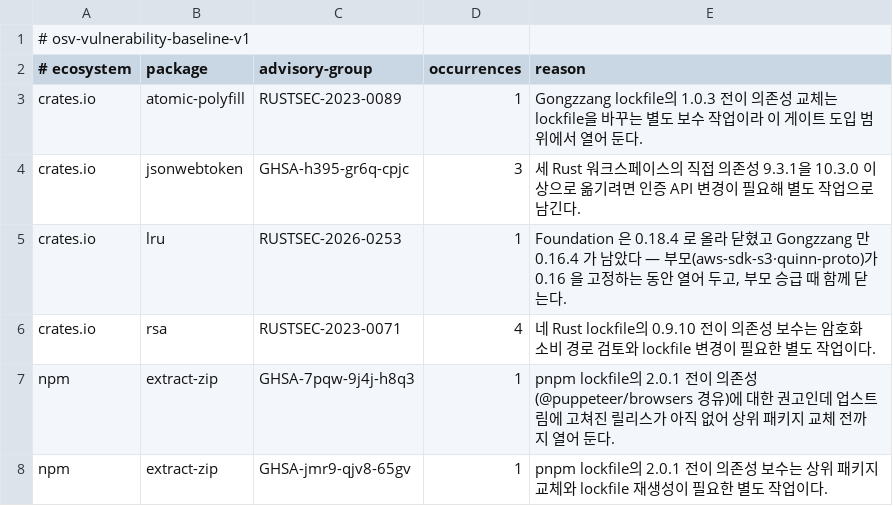
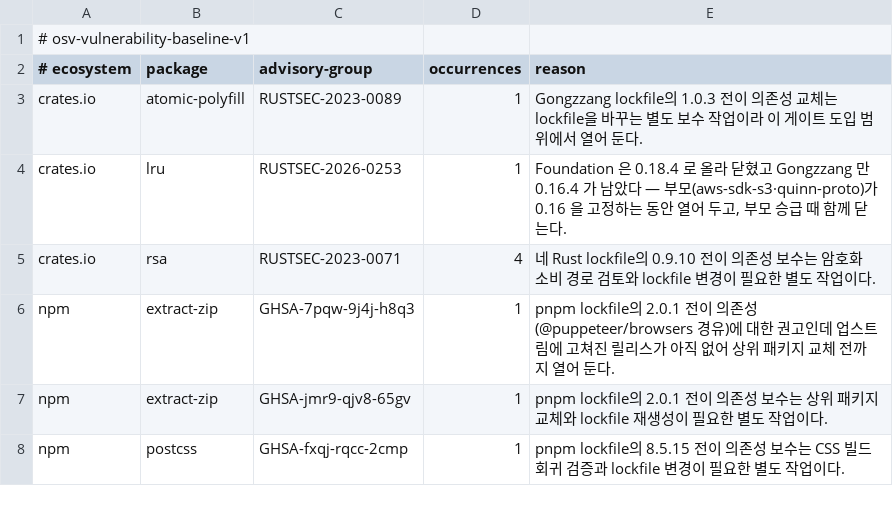
Before and after one commit to perfectory-inc/perfectory-public, a TSV file: tools/osv-vulnerability-baseline.tsv, drawn as a sheet; only a part is shown; the shorter side is filled out with more unchanged rows.

```diff
--- a/tools/osv-vulnerability-baseline.tsv
+++ b/tools/osv-vulnerability-baseline.tsv
@@ -3,3 +3,2 @@
 crates.io	atomic-polyfill	RUSTSEC-2023-0089	1	Gongzzang lockfile의 1.0.3 전이 의존성 교체는 lockfile을 바꾸는 별도 보수 작업이라 이 게이트 도입 범위에서 열어 둔다.
-crates.io	jsonwebtoken	GHSA-h395-gr6q-cpjc	3	세 Rust 워크스페이스의 직접 의존성 9.3.1을 10.3.0 이상으로 옮기려면 인증 API 변경이 필요해 별도 작업으로 남긴다.
 crates.io	lru	RUSTSEC-2026-0253	1	Foundation 은 0.18.4 로 올라 닫혔고 Gongzzang 만 0.16.4 가 남았다 — 부모(aws-sdk-s3·quinn-proto)가 0.16 을 고정하는 동안 열어 두고, 부모 승급 때 함께 닫는다.
```
Also changed, not shown: 14 other files.
